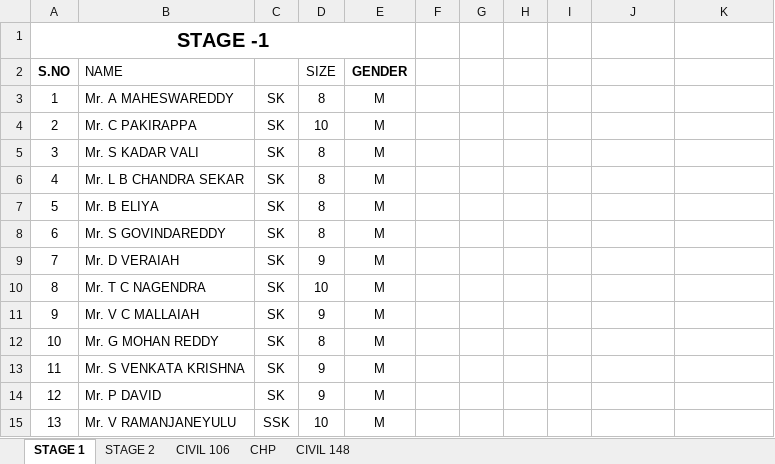
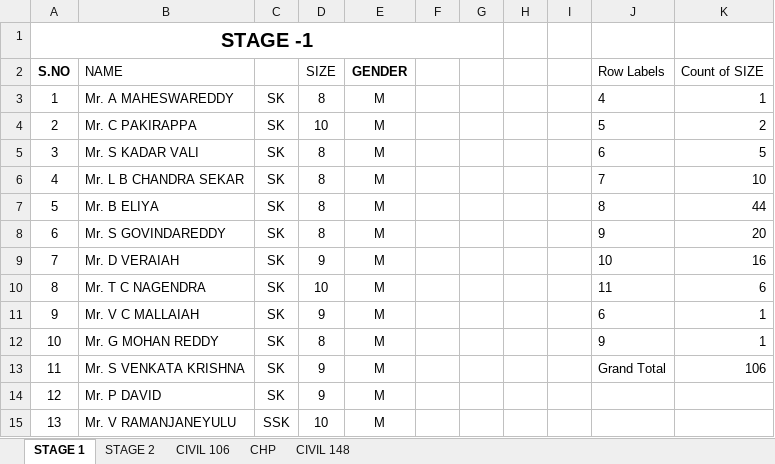
Before and after one commit to gangireddyee0808-1/docs, an Excel workbook: SHOE SIZE.xlsx, sheet STAGE 1, drawn as a sheet; only a part is shown; values as stored, in another font and other column widths than the file's, no borders; the diff names each change by its address in the sheet, - before the commit and + after, or states it on an @@ line.

```diff
--- a/SHOE SIZE.xlsx (sheet STAGE 1)
+++ b/SHOE SIZE.xlsx (sheet STAGE 1)
-A1:E1 merged
+A1:G1 merged
-J2: (empty)
+J2: Row Labels
-K2: (empty)
+K2: Count of SIZE
-J3 (Row Labels): (empty)
+J3 (Row Labels): 4
-K3 (Count of SIZE): (empty)
+K3 (Count of SIZE): 1
-J4 (Row Labels): (empty)
+J4 (Row Labels): 5
-K4 (Count of SIZE): (empty)
+K4 (Count of SIZE): 2
-J5 (Row Labels): (empty)
+J5 (Row Labels): 6
-K5 (Count of SIZE): (empty)
+K5 (Count of SIZE): 5
-J6 (Row Labels): (empty)
+J6 (Row Labels): 7
-K6 (Count of SIZE): (empty)
+K6 (Count of SIZE): 10
-J7 (Row Labels): (empty)
+J7 (Row Labels): 8
-K7 (Count of SIZE): (empty)
+K7 (Count of SIZE): 44
-J8 (Row Labels): (empty)
+J8 (Row Labels): 9
-K8 (Count of SIZE): (empty)
+K8 (Count of SIZE): 20
-J9 (Row Labels): (empty)
+J9 (Row Labels): 10
-K9 (Count of SIZE): (empty)
+K9 (Count of SIZE): 16
-J10 (Row Labels): (empty)
+J10 (Row Labels): 11
-K10 (Count of SIZE): (empty)
+K10 (Count of SIZE): 6
-J11 (Row Labels): (empty)
+J11 (Row Labels): 6
-K11:K12 (Count of SIZE): (empty)
+K11:K12 (Count of SIZE): 1
-J12 (Row Labels): (empty)
+J12 (Row Labels): 9
-J13 (Row Labels): (empty)
+J13 (Row Labels): Grand Total
-K13 (Count of SIZE): (empty)
+K13 (Count of SIZE): 106
```
Also changed, not shown: sheet CIVIL 106, sheet STAGE 2, sheet CHP, sheet CIVIL 148, Safety Estimation.xlsx.
